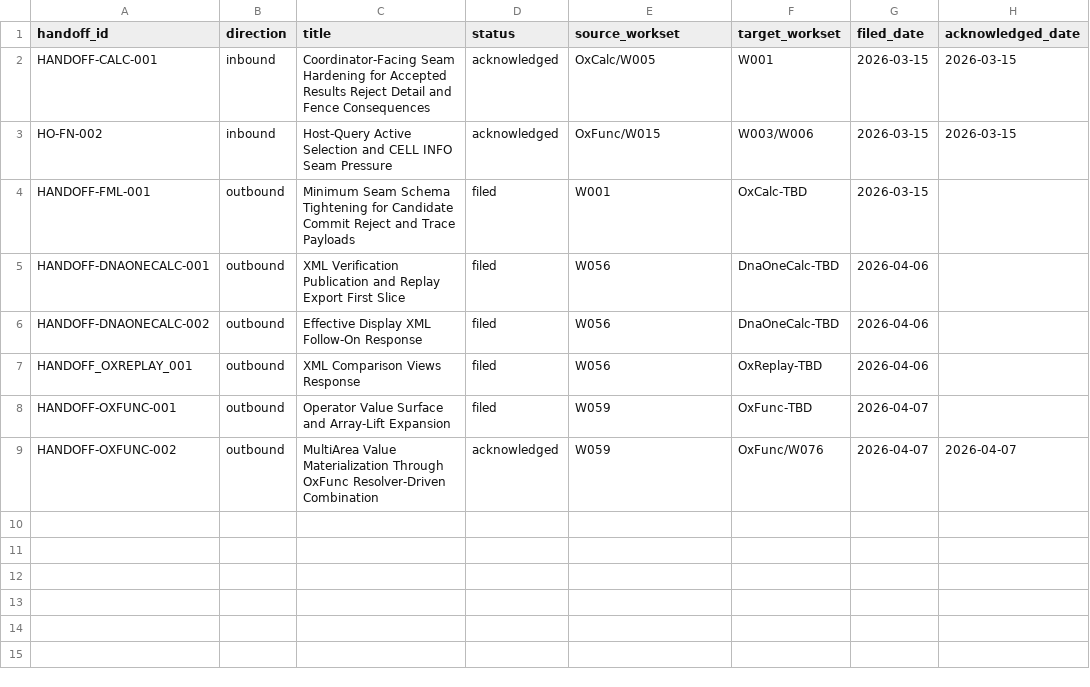
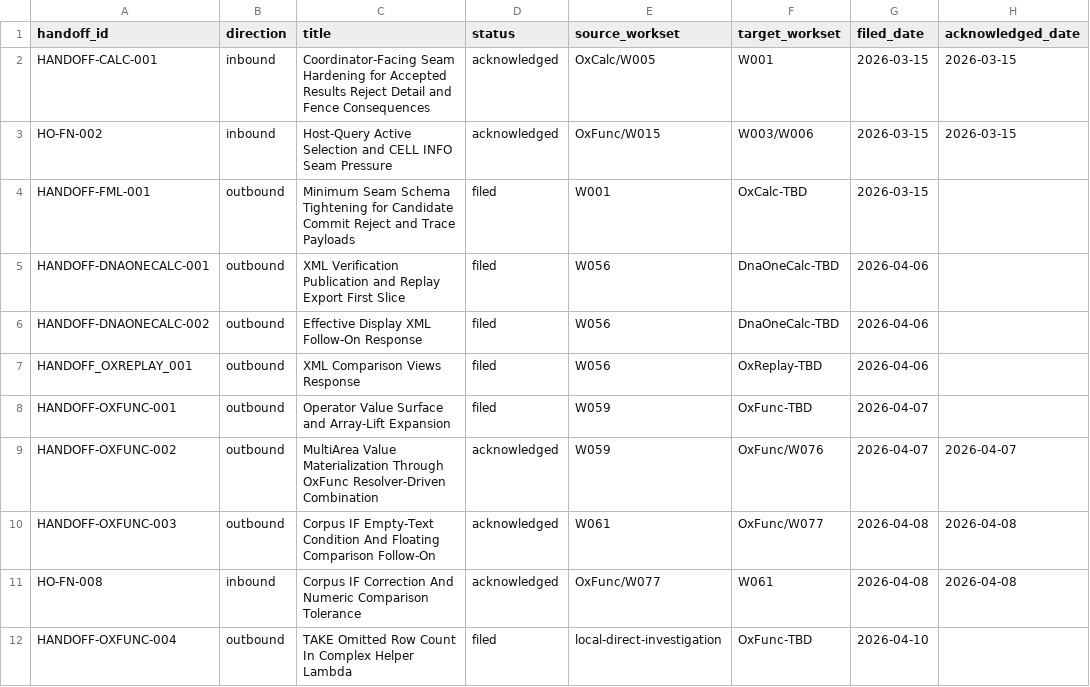
Before and after one commit to DnaCalc/OxFml, a CSV file: docs/handoffs/HANDOFF_REGISTER.csv, drawn as a sheet; the diff names each change by its address in the sheet, - before the commit and + after, or states it on an @@ line.

```diff
--- a/docs/handoffs/HANDOFF_REGISTER.csv
+++ b/docs/handoffs/HANDOFF_REGISTER.csv
+row 10: HANDOFF-OXFUNC-003 | outbound | Corpus IF Empty-Text Condition And Floating Comparison Follow-On | acknowledged | W061 | OxFunc/W077 | 2026-04-08 | 2026-04-08
+row 11: HO-FN-008 | inbound | Corpus IF Correction And Numeric Comparison Tolerance | acknowledged | OxFunc/W077 | W061 | 2026-04-08 | 2026-04-08
+row 12: HANDOFF-OXFUNC-004 | outbound | TAKE Omitted Row Count In Complex Helper Lambda | filed | local-direct-investigation | OxFunc-TBD | 2026-04-10
```
Also changed, not shown: docs/bugs/BUG_REPORT_REGISTER.csv, docs/bugs/BUG_STREAM_REGISTER.csv, 33 other files.
